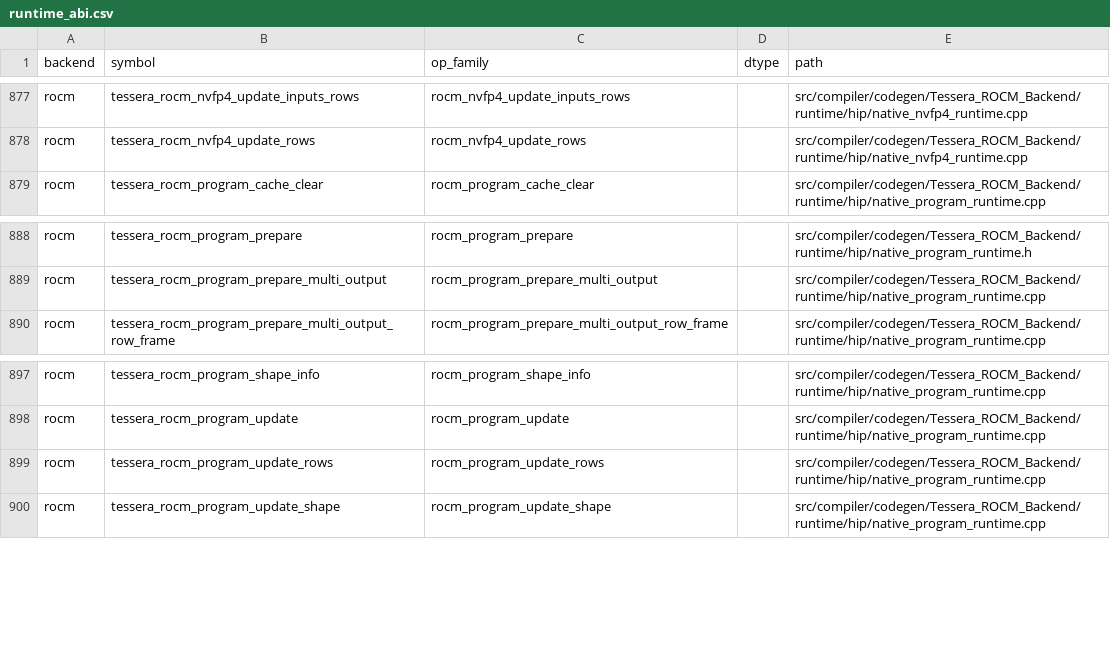
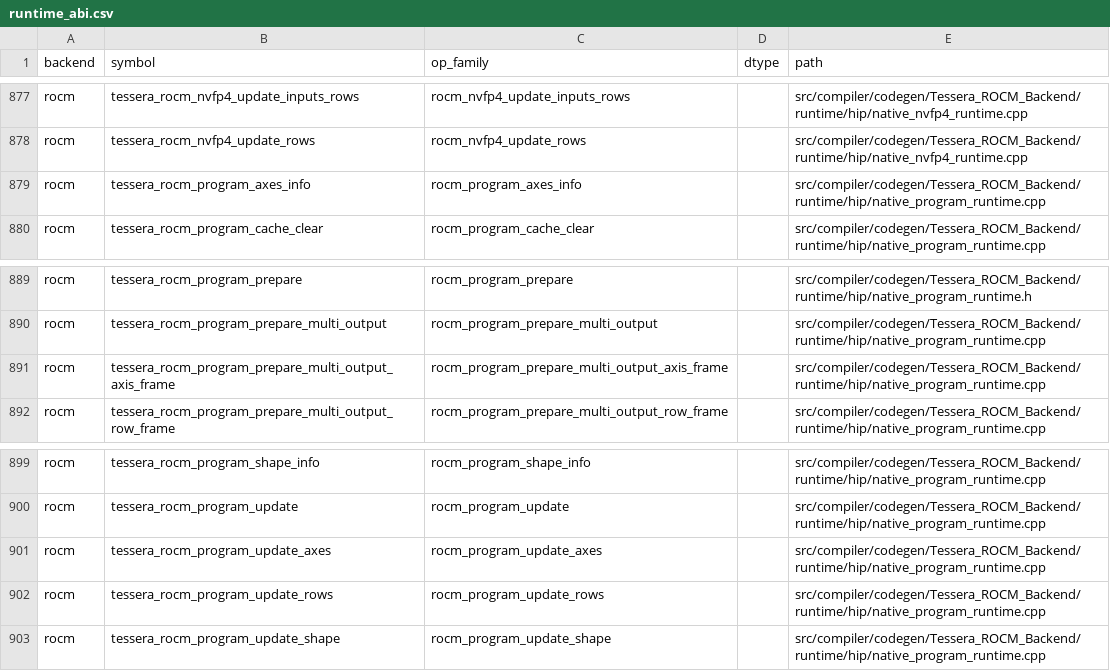
Before and after one commit to gstoner/tessera, a CSV file: docs/audit/generated/runtime_abi.csv, drawn as a sheet; only a part is shown, gaps mark what is left out.

```diff
--- a/docs/audit/generated/runtime_abi.csv
+++ b/docs/audit/generated/runtime_abi.csv
@@ -878,2 +878,3 @@ rocm,tessera_rocm_nvfp4_update_inputs_rows,rocm_nvfp4_update_inputs_rows,,src/co
 rocm,tessera_rocm_nvfp4_update_rows,rocm_nvfp4_update_rows,,src/compiler/codegen/Tessera_ROCM_Backend/runtime/hip/native_nvfp4_runtime.cpp
+rocm,tessera_rocm_program_axes_info,rocm_program_axes_info,,src/compiler/codegen/Tessera_ROCM_Backend/runtime/hip/native_program_runtime.cpp
 rocm,tessera_rocm_program_cache_clear,rocm_program_cache_clear,,src/compiler/codegen/Tessera_ROCM_Backend/runtime/hip/native_program_runtime.cpp
@@ -889,2 +890,3 @@ rocm,tessera_rocm_program_prepare,rocm_program_prepare,,src/compiler/codegen/Tes
 rocm,tessera_rocm_program_prepare_multi_output,rocm_program_prepare_multi_output,,src/compiler/codegen/Tessera_ROCM_Backend/runtime/hip/native_program_runtime.cpp
+rocm,tessera_rocm_program_prepare_multi_output_axis_frame,rocm_program_prepare_multi_output_axis_frame,,src/compiler/codegen/Tessera_ROCM_Backend/runtime/hip/native_program_runtime.cpp
 rocm,tessera_rocm_program_prepare_multi_output_row_frame,rocm_program_prepare_multi_output_row_frame,,src/compiler/codegen/Tessera_ROCM_Backend/runtime/hip/native_program_runtime.cpp
@@ -898,2 +900,3 @@ rocm,tessera_rocm_program_shape_info,rocm_program_shape_info,,src/compiler/codeg
 rocm,tessera_rocm_program_update,rocm_program_update,,src/compiler/codegen/Tessera_ROCM_Backend/runtime/hip/native_program_runtime.cpp
+rocm,tessera_rocm_program_update_axes,rocm_program_update_axes,,src/compiler/codegen/Tessera_ROCM_Backend/runtime/hip/native_program_runtime.cpp
 rocm,tessera_rocm_program_update_rows,rocm_program_update_rows,,src/compiler/codegen/Tessera_ROCM_Backend/runtime/hip/native_program_runtime.cpp
```
Also changed, not shown: 4 other files.
